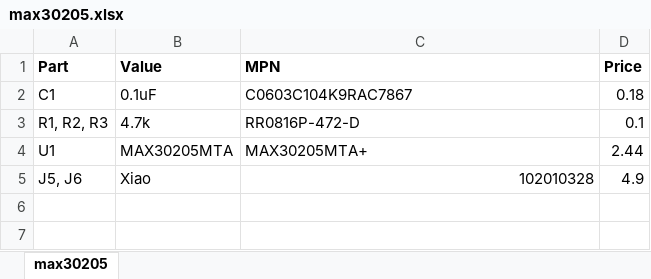
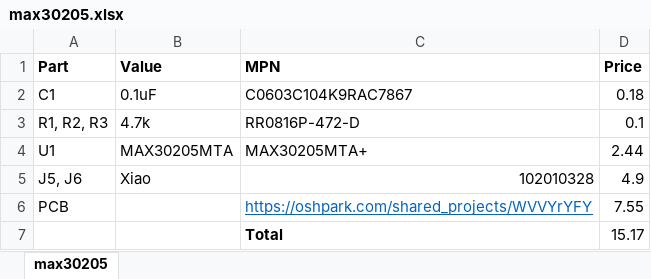
Before and after one commit to sai-ydev/max30205, an Excel workbook: max30205.xlsx, sheet max30205, drawn as a sheet; values as stored, in another font and other column widths than the file's, no borders; the diff names each change by its address in the sheet, - before the commit and + after, or states it on an @@ line.

Commit message:
Update max30205.xlsx

```diff
--- a/max30205.xlsx (sheet max30205)
+++ b/max30205.xlsx (sheet max30205)
+row 6: PCB |  | https://oshpark.com/shared_projects/WVVYrYFY | 7.55
+row 7:  |  | Total | 15.17
```
